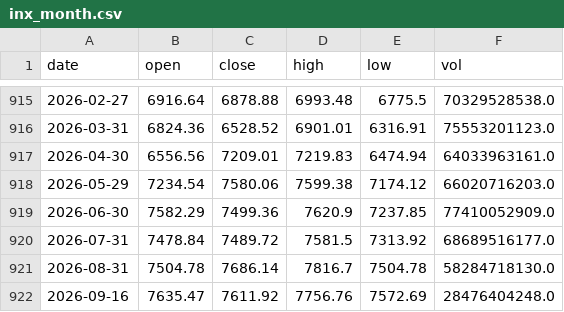
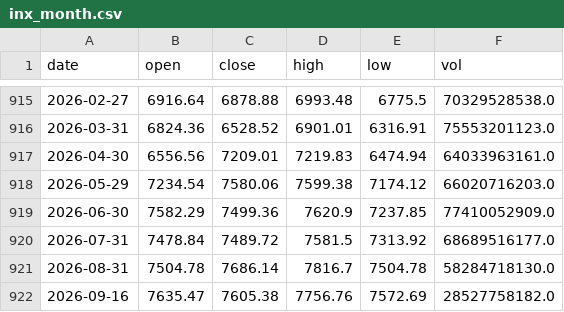
Before and after one commit to 1278943518/ndx-bubble-daily, a CSV file: bubble_data/inx_month.csv, drawn as a sheet; only a part is shown, gaps mark what is left out.

```diff
--- a/bubble_data/inx_month.csv
+++ b/bubble_data/inx_month.csv
@@ -921,2 +921,2 @@ date,open,close,high,low,vol
 2026-08-31,7504.78,7686.14,7816.7,7504.78,58284718130.0
-2026-09-16,7635.47,7611.92,7756.76,7572.69,28476404248.0
+2026-09-16,7635.47,7605.38,7756.76,7572.69,28527758182.0
```
Also changed, not shown: bubble_data/fng_daily.csv, bubble_data/inx_week.csv, 8 other files.
